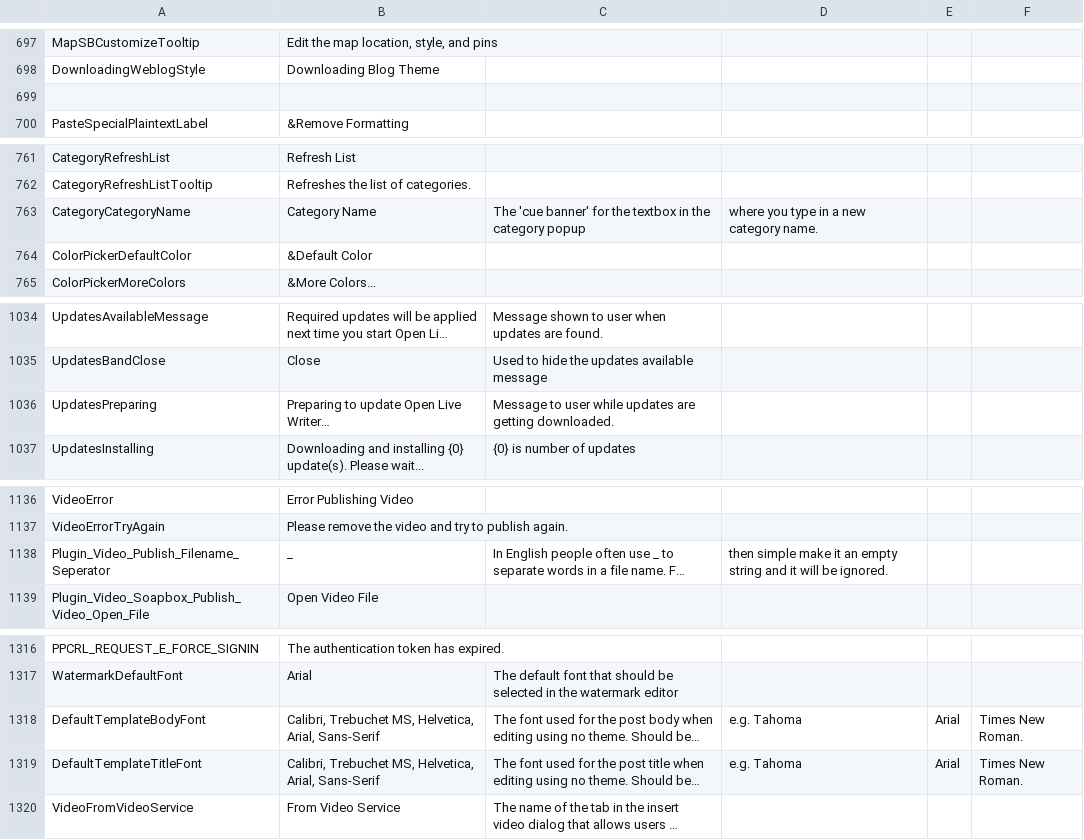
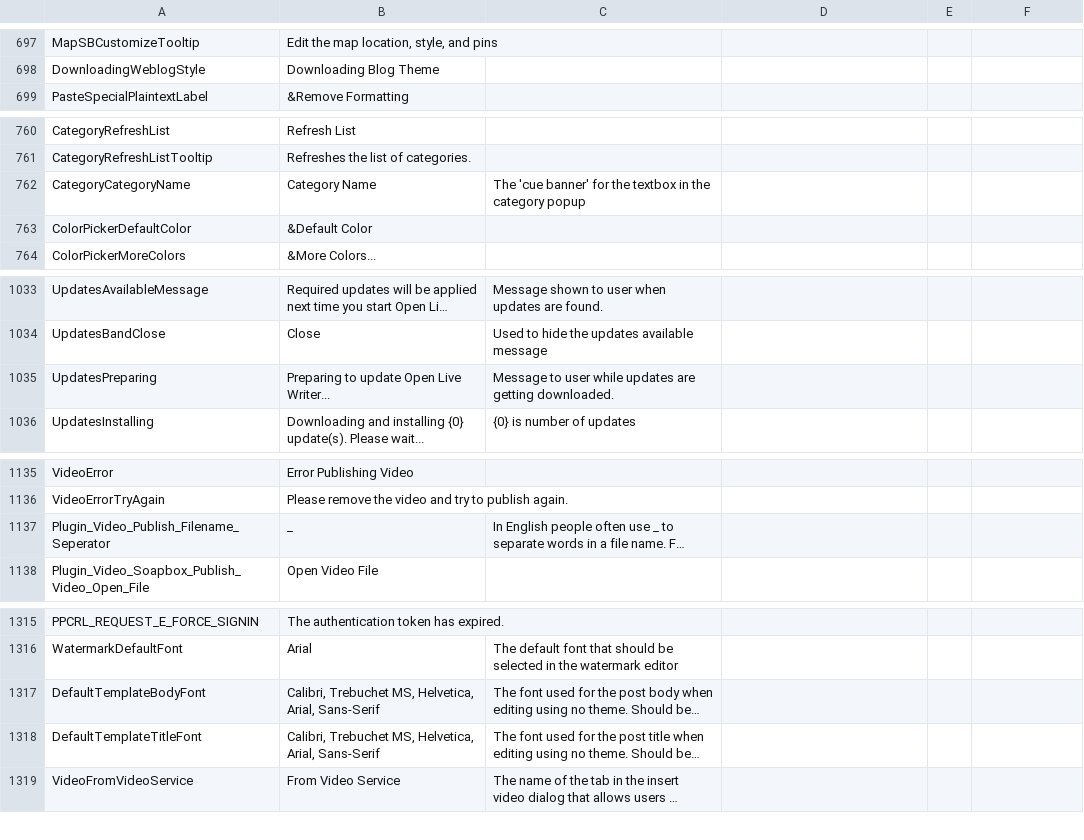
Before and after one commit to OpenLiveWriter/OpenLiveWriter, a CSV file: src/managed/OpenLiveWriter.Localization/Strings.csv, drawn as a sheet; only a part is shown, gaps mark what is left out; long unchanged cells end in …; removed rows and columns are numbered as before the commit, all else as after; the diff names each change by its address in the sheet, - before the commit and + after, or states it on an @@ line.

Commit message:
l10n: reformat Strings.csv with LocEdit, resultant StringId.cs and Strings.resx have been regenerated with minimal changes

```diff
--- a/src/managed/OpenLiveWriter.Localization/Strings.csv
+++ b/src/managed/OpenLiveWriter.Localization/Strings.csv
-row 699: (empty)
-D762: where you type in a new category name.
+D762: (empty)
-B1035: Preparing to update Open Live Writer…
+B1035: Preparing to update Open Live Writer...
-D1137: then simple make it an empty string and it will be ignored.
+D1137: (empty)
-D1317:D1318: e.g. Tahoma
+D1317:D1318: (empty)
-E1317:E1318: Arial
+E1317:E1318: (empty)
-F1317:F1318: Times New Roman.
+F1317:F1318: (empty)
```
Also changed, not shown: 2 other files.
